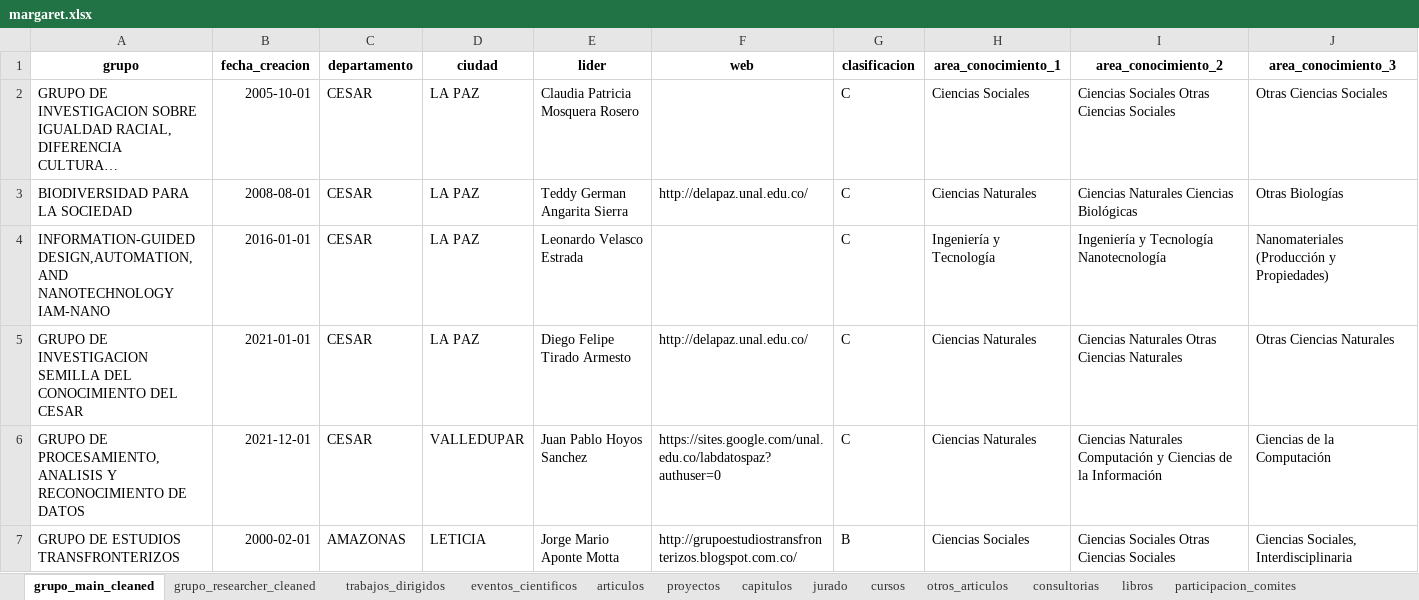
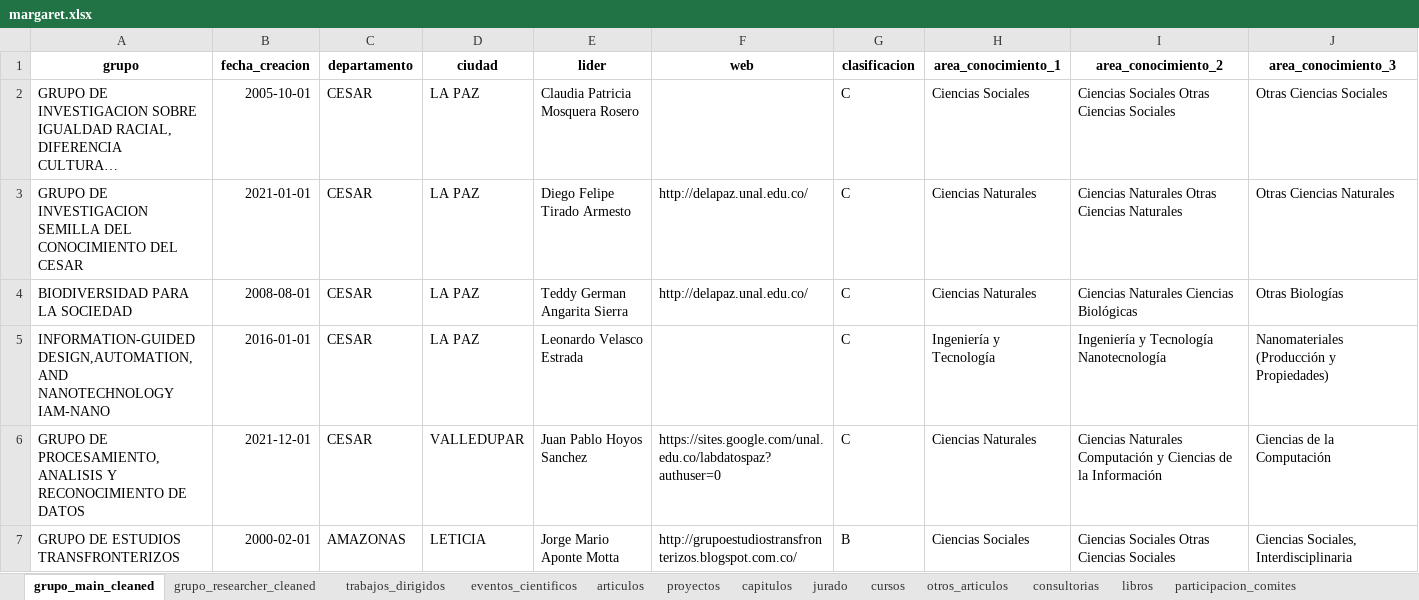
Before and after one commit to Hufrinconlo/margareth, an Excel workbook: margaret.xlsx, sheet grupo_main_cleaned, drawn as a sheet; only a part is shown; long unchanged cells end in …; values as stored, in another font and other column widths than the file's, no borders; removed rows and columns are numbered as before the commit, all else as after; rows hold the shown columns only; the diff names each change by its address in the sheet, - before the commit and + after, or states it on an @@ line.

```diff
--- a/margaret.xlsx (sheet grupo_main_cleaned)
+++ b/margaret.xlsx (sheet grupo_main_cleaned)
+row 3: GRUPO DE INVESTIGACION SEMILLA DEL CONOCIMIENTO DEL CESAR | 2021-01-01 | CESAR | LA PAZ | Diego Felipe Tirado Armesto | http://delapaz.unal.edu.co/ | C | Ciencias Naturales | Ciencias Naturales Otras Ciencias Naturales | Otras Ciencias Naturales
-row 5: GRUPO DE INVESTIGACION SEMILLA DEL CONOCIMIENTO DEL CESAR | 2021-01-01 | CESAR | LA PAZ | Diego Felipe Tirado Armesto | http://delapaz.unal.edu.co/ | C | Ciencias Naturales | Ciencias Naturales Otras Ciencias Naturales | Otras Ciencias Naturales
```
Also changed, not shown: sheet articulos, sheet trabajos_dirigidos, sheet capitulos, sheet grupo_researcher_cleaned, 3 other files.
